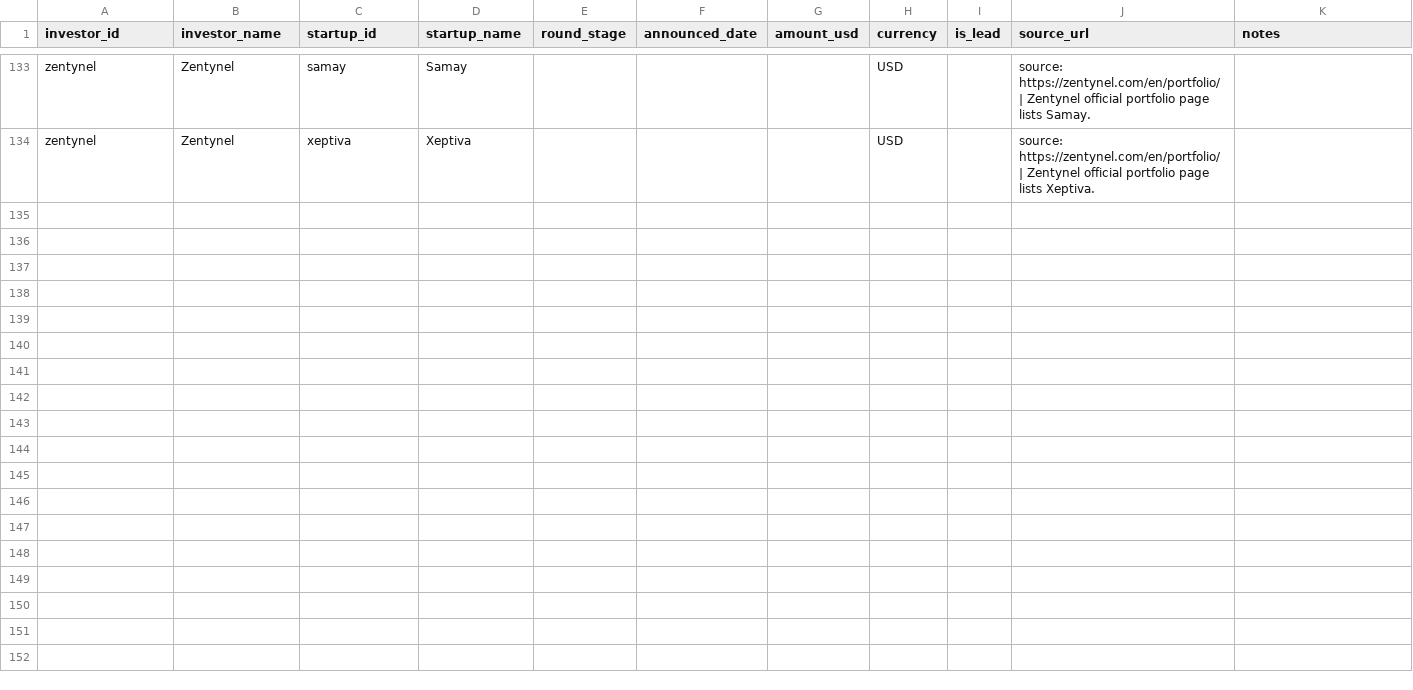
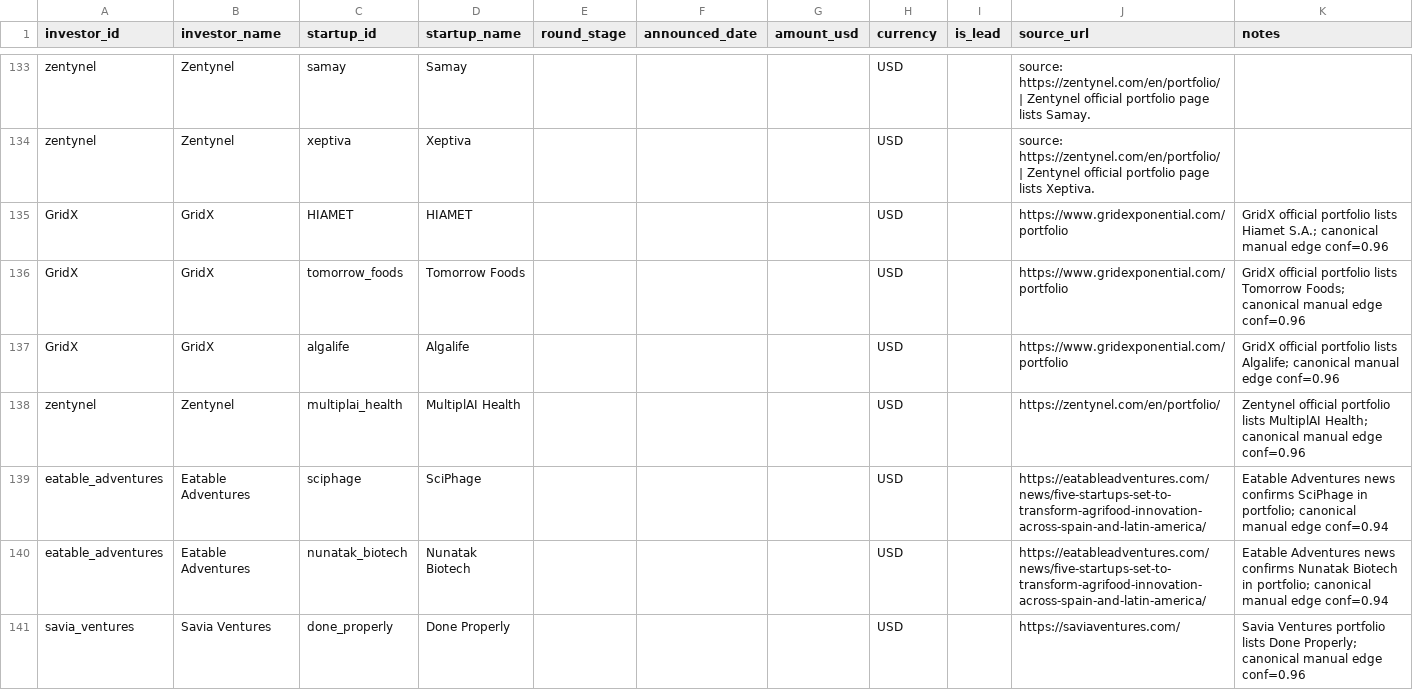
Before and after one commit to pablo201083/bio-vc-latam, a CSV file: staging/investment_rounds.csv, drawn as a sheet; only a part is shown, gaps mark what is left out; the diff covers the shown part only.

```diff
--- a/staging/investment_rounds.csv
+++ b/staging/investment_rounds.csv
@@ -134 +134,8 @@ zentynel,Zentynel,samay,Samay,,,,USD,,source: https://zentynel.com/en/portfolio/
 zentynel,Zentynel,xeptiva,Xeptiva,,,,USD,,source: https://zentynel.com/en/portfolio/ | Zentynel official portfolio page lists Xeptiva.
+GridX,GridX,HIAMET,HIAMET,,,,USD,,https://www.gridexponential.com/portfolio,GridX official portfolio lists Hiamet S.A.; canonical manual edge conf=0.96
+GridX,GridX,tomorrow_foods,Tomorrow Foods,,,,USD,,https://www.gridexponential.com/portfolio,GridX official portfolio lists Tomorrow Foods; canonical manual edge conf=0.96
+GridX,GridX,algalife,Algalife,,,,USD,,https://www.gridexponential.com/portfolio,GridX official portfolio lists Algalife; canonical manual edge conf=0.96
+zentynel,Zentynel,multiplai_health,MultiplAI Health,,,,USD,,https://zentynel.com/en/portfolio/,Zentynel official portfolio lists MultiplAI Health; canonical manual edge conf=0.96
+eatable_adventures,Eatable Adventures,sciphage,SciPhage,,,,USD,,https://eatableadventures.com/news/five-startups-set-to-transform-agrifood-innovation-across-spain-and-latin-america/,Eatable Adventures news confirms SciPhage in portfolio; canonical manual edge conf=0.94
+eatable_adventures,Eatable Adventures,nunatak_biotech,Nunatak Biotech,,,,USD,,https://eatableadventures.com/news/five-startups-set-to-transform-agrifood-innovation-across-spain-and-latin-america/,Eatable Adventures news confirms Nunatak Biotech in portfolio; canonical manual edge conf=0.94
+savia_ventures,Savia Ventures,done_properly,Done Properly,,,,USD,,https://saviaventures.com/,Savia Ventures portfolio lists Done Properly; canonical manual edge conf=0.96
```
Also changed, not shown: 7 added rows elsewhere in this file, 27 other files.
